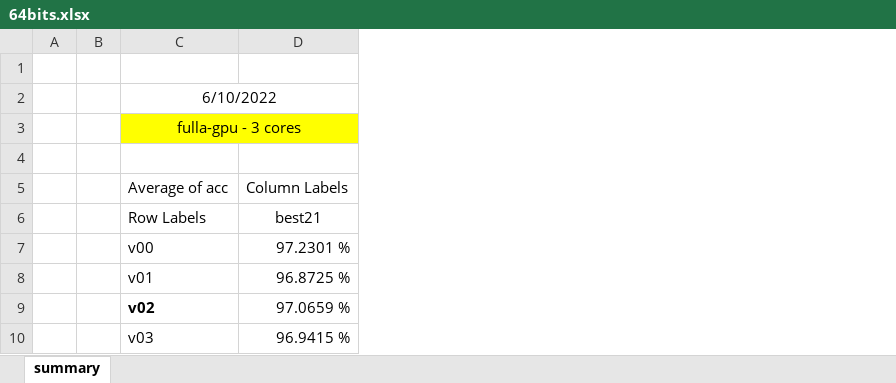
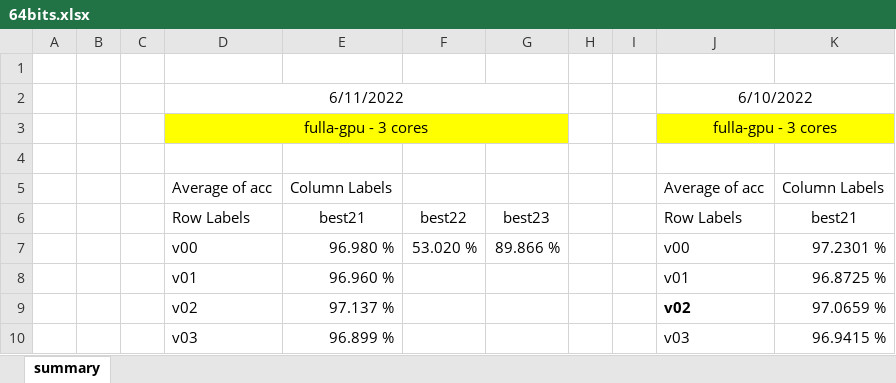
Before and after one commit to AchillesProject/EvolvedNeuron_for_HAR, an Excel workbook: pythons/new_neurons/logs/64bits.xlsx, sheet summary, drawn as a sheet; only a part is shown; values as stored, in another font and other column widths than the file's, no borders; conditional formats not drawn; the diff names each change by its address in the sheet, - before the commit and + after, or states it on an @@ line.

```diff
--- a/pythons/new_neurons/logs/64bits.xlsx (sheet summary)
+++ b/pythons/new_neurons/logs/64bits.xlsx (sheet summary)
+column C, empty
+column D, rows 2-10: 6/11/2022 | fulla-gpu - 3 cores |  | Average of acc | Row Labels | v00 | v01 | v02 | v03
+column E, rows 5-10: Column Labels | best21 | 96.980 % | 96.960 % | 97.137 % | 96.899 %
+column F, rows 6-7: best22 | 53.020 %
+column G, rows 6-7: best23 | 89.866 %
+column H, empty
+column I, empty
```
Also changed, not shown: 5 other files.
